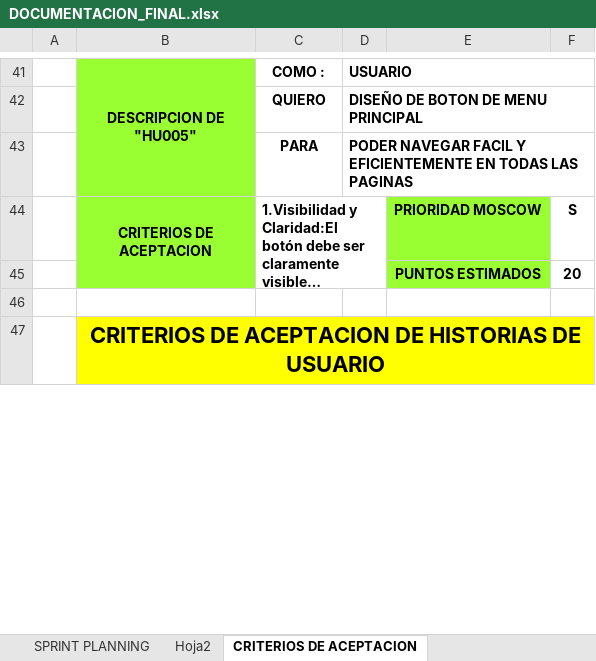
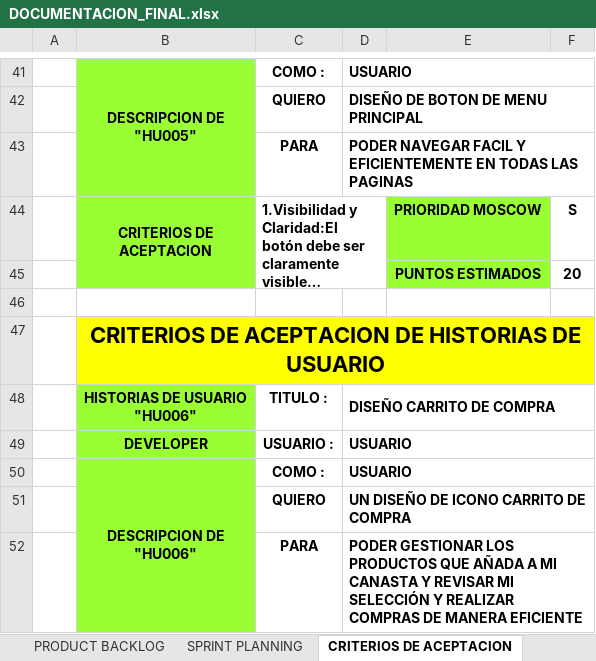
Before and after one commit to DarkCodeKnight25/IDAT, an Excel workbook: Ciclo VI/DESARROLLO APLICACIONES MOVILES II/APP_ALTARED/DOCUMENTACION_FINAL.xlsx, sheet CRITERIOS DE ACEPTACION, drawn as a sheet; only a part is shown, gaps mark what is left out; long unchanged cells end in …; values as stored, in another font and other column widths than the file's, no borders; ↵ is a line break in a cell; the diff covers the shown part only; the diff names each change by its address in the sheet, - before the commit and + after, or states it on an @@ line.

```diff
--- a/Ciclo VI/DESARROLLO APLICACIONES MOVILES II/APP_ALTARED/DOCUMENTACION_FINAL.xlsx (sheet CRITERIOS DE ACEPTACION)
+++ b/Ciclo VI/DESARROLLO APLICACIONES MOVILES II/APP_ALTARED/DOCUMENTACION_FINAL.xlsx (sheet CRITERIOS DE ACEPTACION)
-sheet tab: Hoja2
+row 48:  | HISTORIAS DE USUARIO ↵ "HU006" | TITULO : | DISEÑO CARRITO DE COMPRA
+row 49:  | DEVELOPER | USUARIO : | USUARIO
+row 50:  | DESCRIPCION DE ↵ "HU006" | COMO : | USUARIO
+row 51:  |  | QUIERO | UN DISEÑO DE ICONO CARRITO DE COMPRA
+row 52:  |  | PARA | PODER GESTIONAR LOS PRODUCTOS QUE AÑADA A MI CANASTA Y REVISAR MI SELECCIÓN Y REALIZAR COMPRAS DE MANERA EFICIENTE
```
Also changed, not shown: 44 added rows, 40 removed rows, 5 moved rows and 16 edited cells elsewhere in this sheet, sheet PRODUCT BACKLOG, sheet SPRINT PLANNING, sheet HISTORIAS DE USUARIO, other sheet tabs, charts or pictures, 1 other file.
